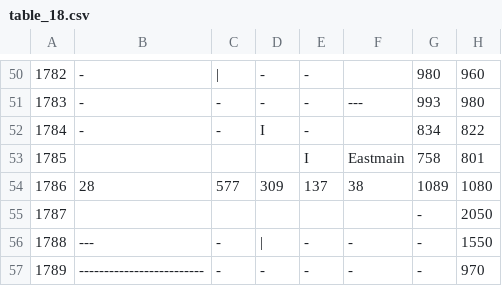
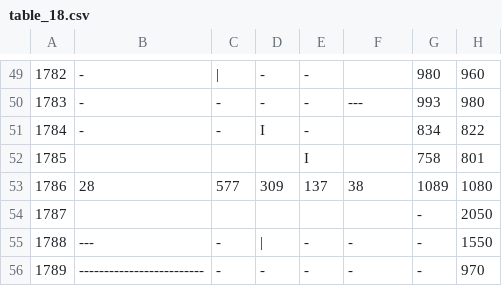
Before and after one commit to datawookie/lynx, a CSV file: table_18.csv, drawn as a sheet; only a part is shown, gaps mark what is left out; addresses are those after the commit; the diff covers the shown part only; the diff names each change by its address in the sheet, - before the commit and + after, or states it on an @@ line.

```diff
--- a/table_18.csv
+++ b/table_18.csv
-F52: Eastmain
+F52: (empty)
```
Also changed, not shown: 22 added rows and 3 removed rows elsewhere in this file, 3 other files.
